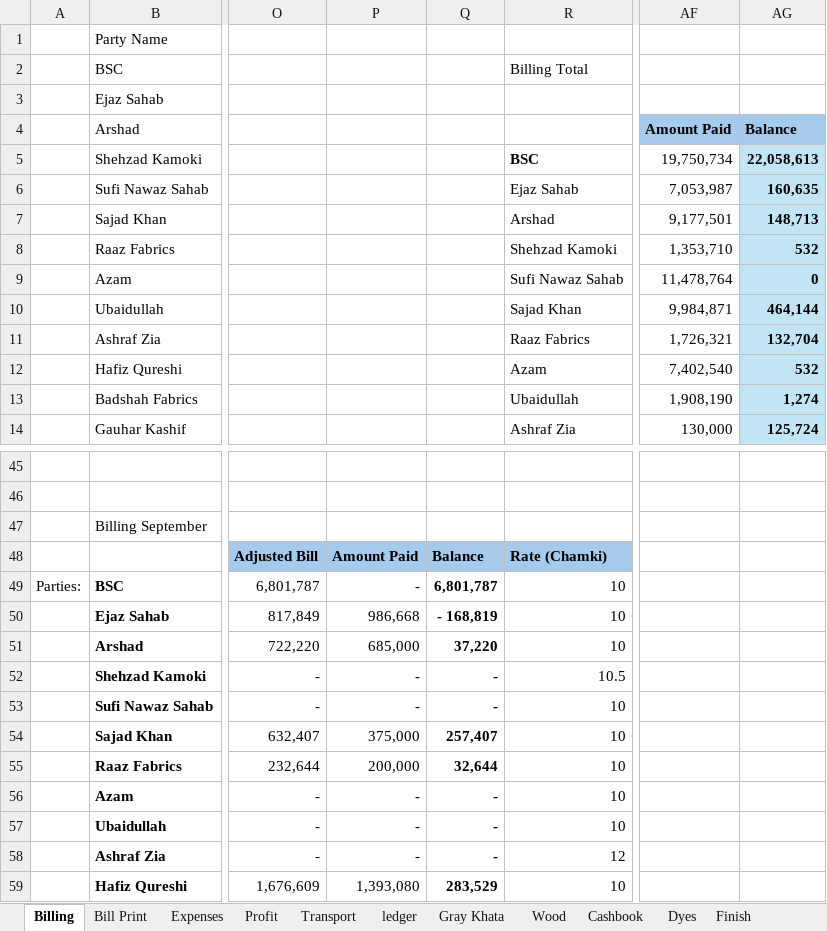
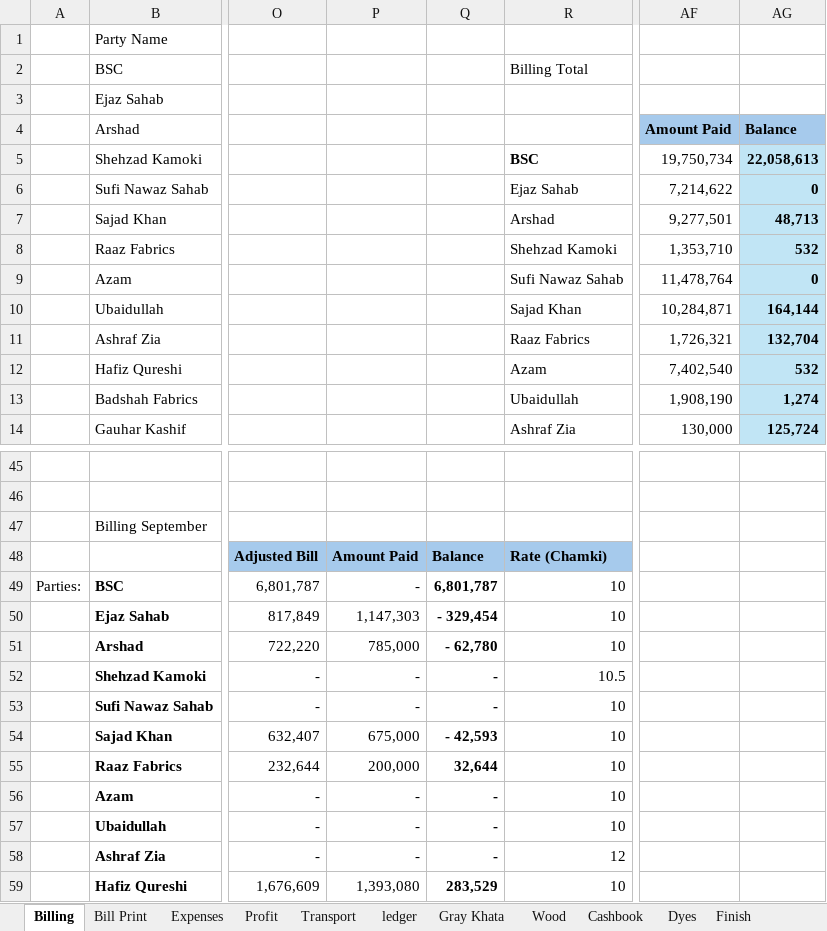
Before and after one commit to omerrazzaq4/AlHamd_Feb, an Excel workbook: Factory_Khata_February.xlsx, sheet Billing, drawn as a sheet; only a part is shown, gaps mark what is left out; values as stored, in another font and other column widths than the file's, no borders; table styles not drawn; the diff names each change by its address in the sheet, - before the commit and + after, or states it on an @@ line.

```diff
--- a/Factory_Khata_February.xlsx (sheet Billing)
+++ b/Factory_Khata_February.xlsx (sheet Billing)
-AF6 (Amount Paid): 7,053,987
+AF6 (Amount Paid): 7,214,622
-AG6 (Balance): 160,635
+AG6 (Balance): 0
-AF7 (Amount Paid): 9,177,501
+AF7 (Amount Paid): 9,277,501
-AG7 (Balance): 148,713
+AG7 (Balance): 48,713
-AF10 (Amount Paid): 9,984,871
+AF10 (Amount Paid): 10,284,871
-AG10 (Balance): 464,144
+AG10 (Balance): 164,144
-P50: 986,668
+P50: 1,147,303
-Q50: - 168,819
+Q50: - 329,454
-P51: 685,000
+P51: 785,000
-Q51: 37,220
+Q51: - 62,780
-P54: 375,000
+P54: 675,000
-Q54: 257,407
+Q54: - 42,593
```
Also changed, not shown: sheet Cashbook, sheet Expenses, sheet Profit, sheet Transport, sheet Balance, sheet Running Acc.
